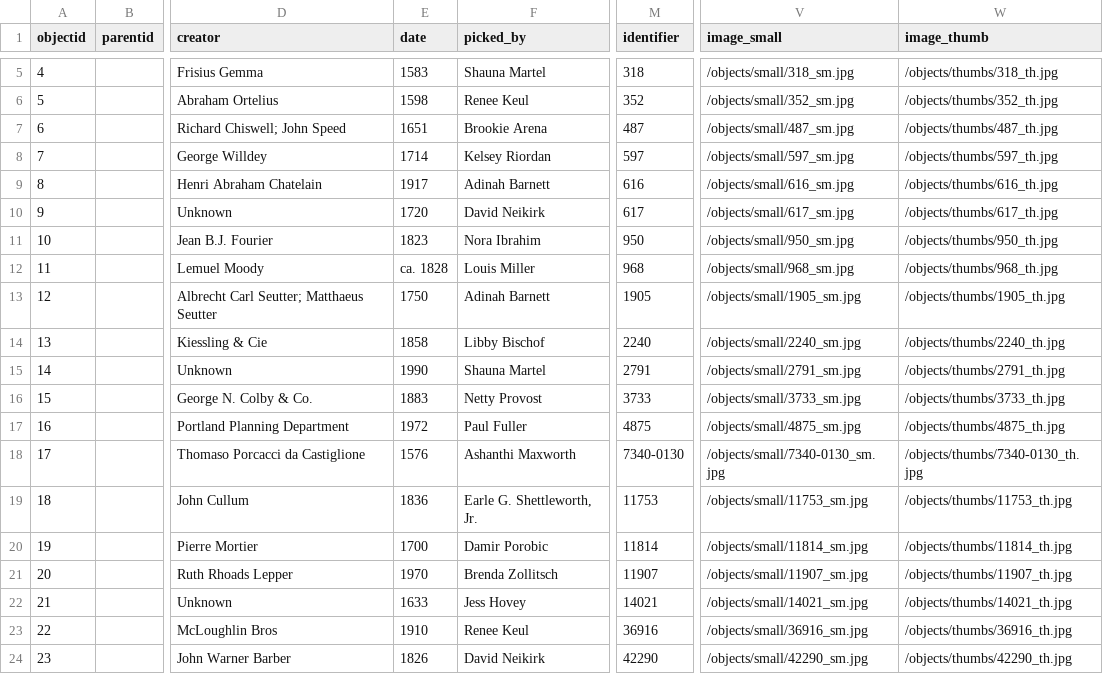
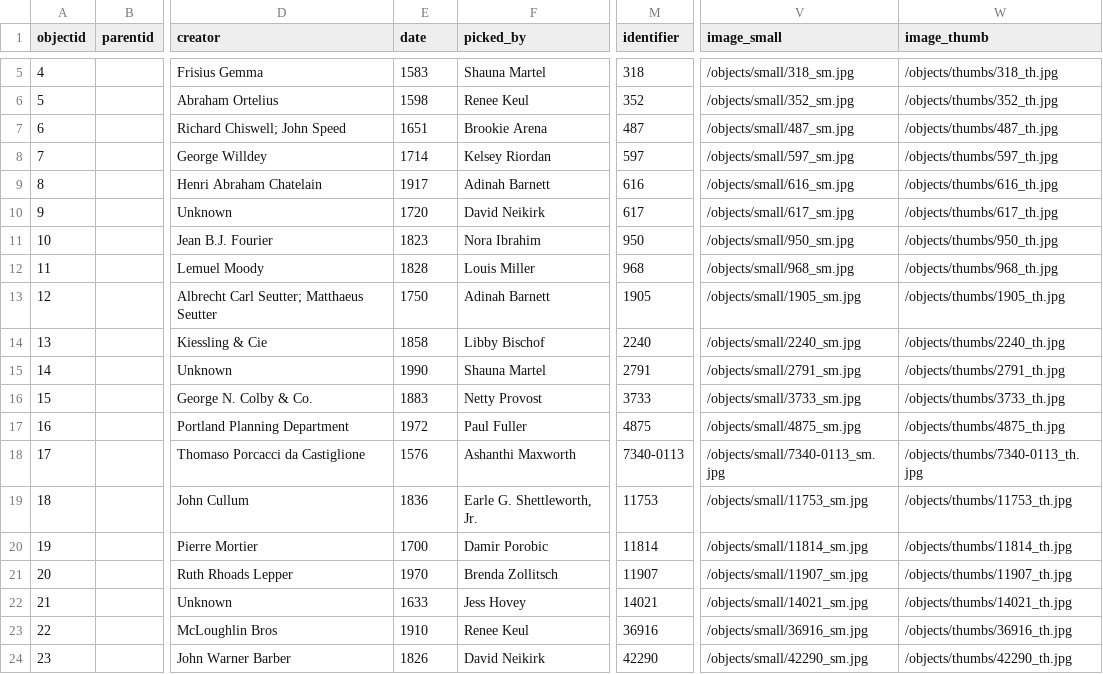
Before and after one commit to fullerpault/our-favorite-things, a CSV file: _data/our-favorite-things-test.csv, drawn as a sheet; only a part is shown, gaps mark what is left out; the diff names each change by its address in the sheet, - before the commit and + after, or states it on an @@ line.

Commit message:
update header hero image and metadata

```diff
--- a/_data/our-favorite-things-test.csv
+++ b/_data/our-favorite-things-test.csv
-E12 (date): ca. 1828
+E12 (date): 1828
-M18 (identifier): 7340-0130
+M18 (identifier): 7340-0113
-V18 (image_small): /objects/small/7340-0130_sm.jpg
+V18 (image_small): /objects/small/7340-0113_sm.jpg
-W18 (image_thumb): /objects/thumbs/7340-0130_th.jpg
+W18 (image_thumb): /objects/thumbs/7340-0113_th.jpg
```
Also changed, not shown: 3 other files.
